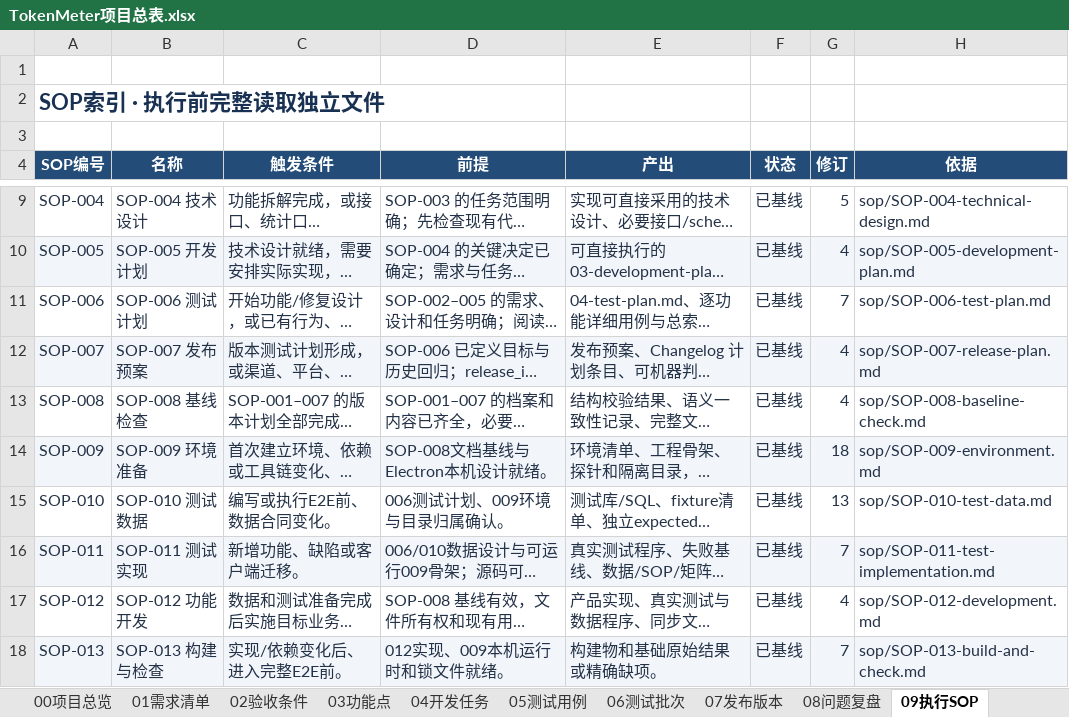
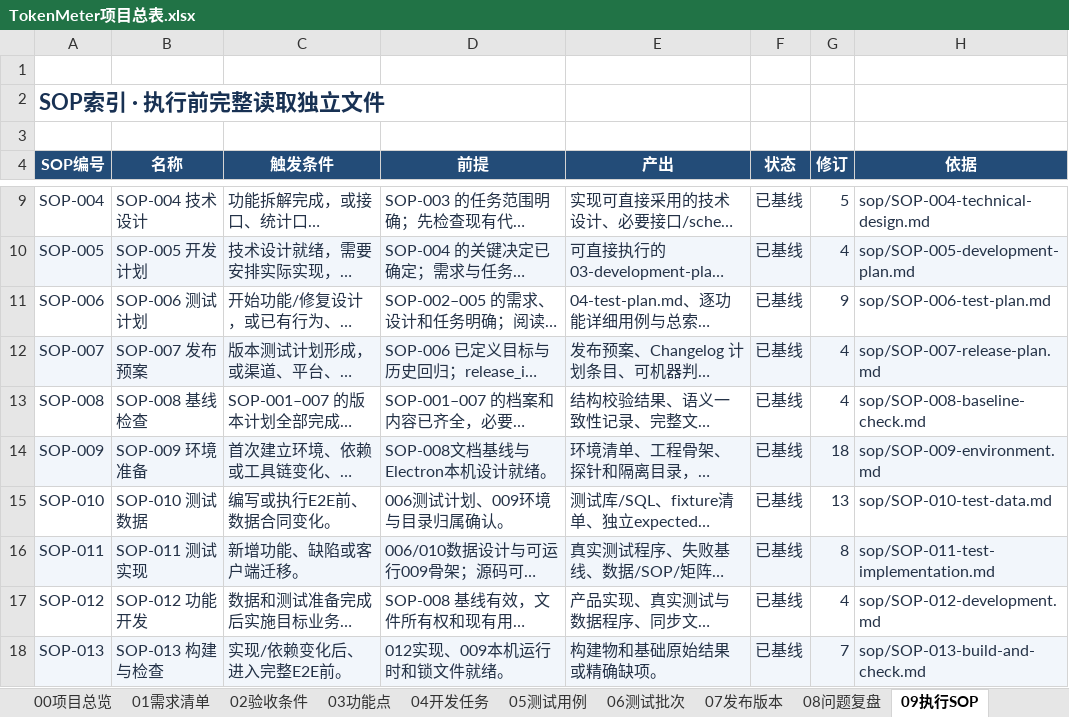
Before and after one commit to lzhe72/TokenMeter, an Excel workbook: TokenMeter项目总表.xlsx, sheet 09执行SOP, drawn as a sheet; only a part is shown, gaps mark what is left out; long unchanged cells end in …; values as stored, in another font and other column widths than the file's, no borders; conditional formats and table styles not drawn; the diff covers the shown part only; the diff names each change by its address in the sheet, - before the commit and + after, or states it on an @@ line.

```diff
--- a/TokenMeter项目总表.xlsx (sheet 09执行SOP)
+++ b/TokenMeter项目总表.xlsx (sheet 09执行SOP)
-G11 (修订): 7
+G11 (修订): 9
-G16 (修订): 7
+G16 (修订): 8
```
Also changed, not shown: 8 edited cells elsewhere in this sheet, sheet 08问题复盘, sheet 07发布版本, 18 other files.
